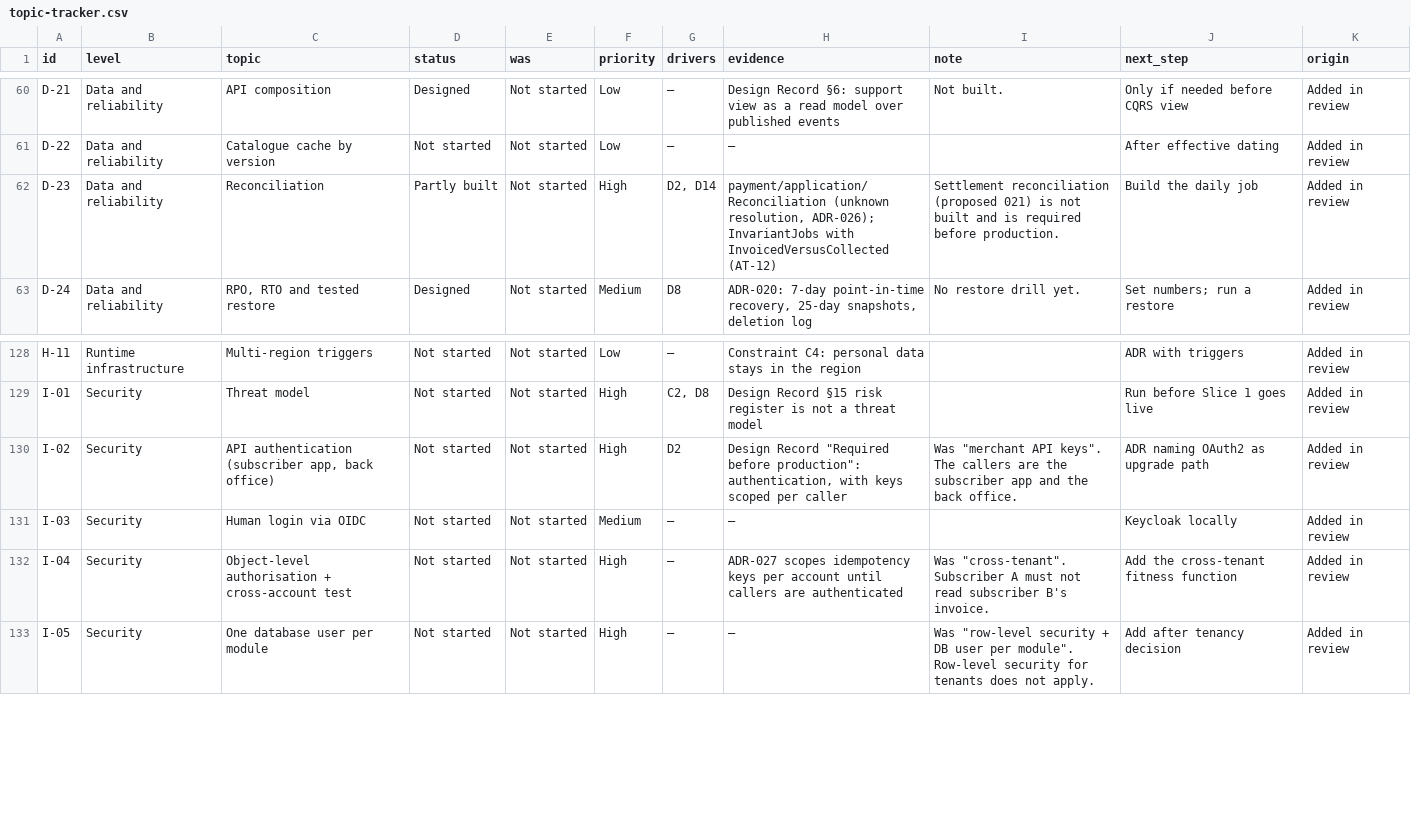
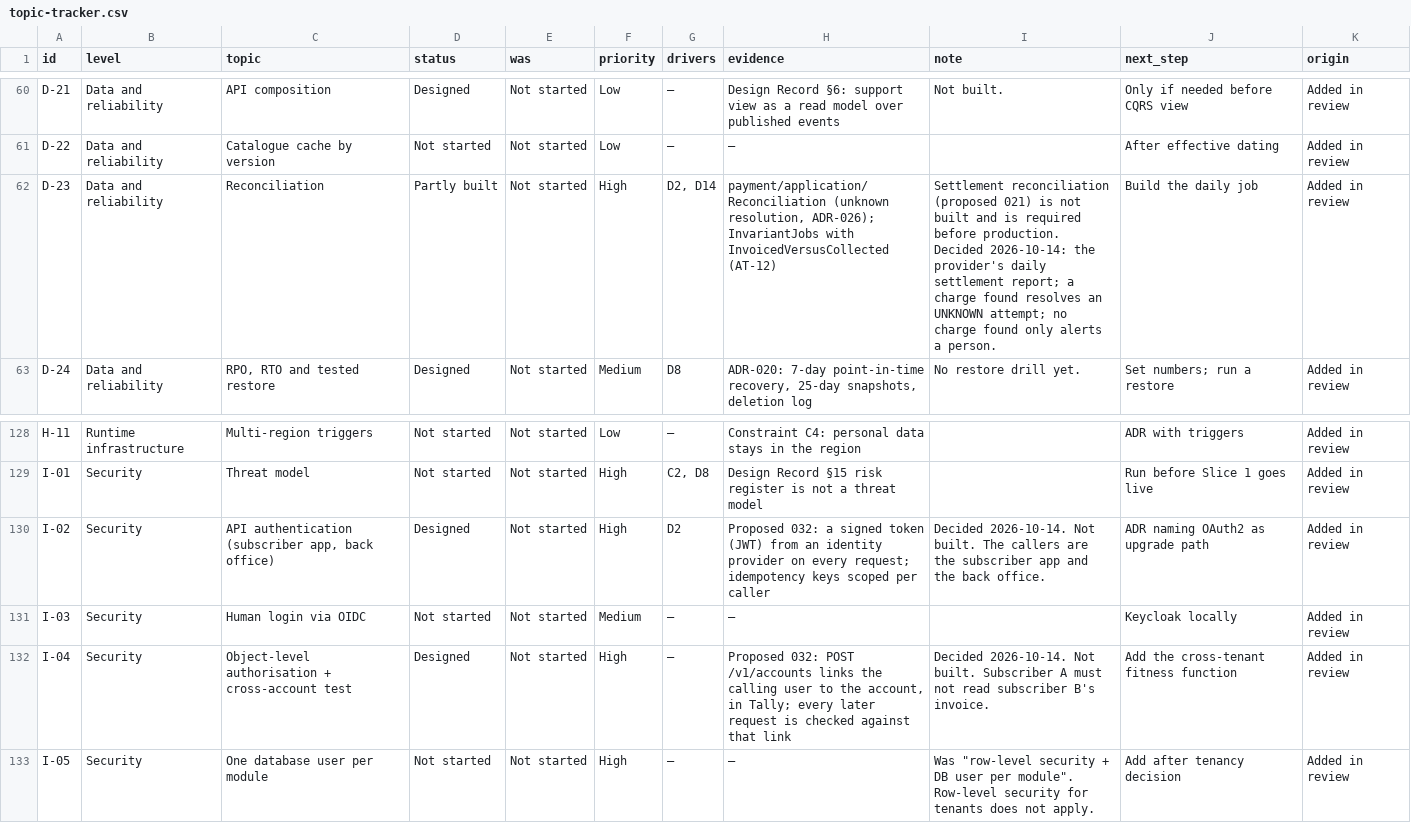
Before and after one commit to waleedarafa/tally, a CSV file: docs/architecture/v2/topic-tracker.csv, drawn as a sheet; only a part is shown, gaps mark what is left out.

```diff
--- a/docs/architecture/v2/topic-tracker.csv
+++ b/docs/architecture/v2/topic-tracker.csv
@@ -61,3 +61,3 @@ D-21,Data and reliability,API composition,Designed,Not started,Low,—,Design Re
 D-22,Data and reliability,Catalogue cache by version,Not started,Not started,Low,—,—,,After effective dating,Added in review
-D-23,Data and reliability,Reconciliation,Partly built,Not started,High,"D2, D14","payment/application/Reconciliation (unknown resolution, ADR-026); InvariantJobs with InvoicedVersusCollected (AT-12)",Settlement reconciliation (proposed 021) is not built and is required before production.,Build the daily job,Added in review
+D-23,Data and reliability,Reconciliation,Partly built,Not started,High,"D2, D14","payment/application/Reconciliation (unknown resolution, ADR-026); InvariantJobs with InvoicedVersusCollected (AT-12)",Settlement reconciliation (proposed 021) is not built and is required before production. Decided 2026-10-14: the provider's daily settlement report; a charge found resolves an UNKNOWN attempt; no charge found only alerts a person.,Build the daily job,Added in review
 D-24,Data and reliability,"RPO, RTO and tested restore",Designed,Not started,Medium,D8,"ADR-020: 7-day point-in-time recovery, 25-day snapshots, deletion log",No restore drill yet.,Set numbers; run a restore,Added in review
@@ -129,5 +129,5 @@ H-11,Runtime infrastructure,Multi-region triggers,Not started,Not started,Low,
 I-01,Security,Threat model,Not started,Not started,High,"C2, D8",Design Record §15 risk register is not a threat model,,Run before Slice 1 goes live,Added in review
-I-02,Security,"API authentication (subscriber app, back office)",Not started,Not started,High,D2,"Design Record ""Required before production"": authentication, with keys scoped per caller","Was ""merchant API keys"". The callers are the subscriber app and the back office.",ADR naming OAuth2 as upgrade path,Added in review
+I-02,Security,"API authentication (subscriber app, back office)",Designed,Not started,High,D2,Proposed 032: a signed token (JWT) from an identity provider on every request; idempotency keys scoped per caller,Decided 2026-10-14. Not built. The callers are the subscriber app and the back office.,ADR naming OAuth2 as upgrade path,Added in review
 I-03,Security,Human login via OIDC,Not started,Not started,Medium,—,—,,Keycloak locally,Added in review
-I-04,Security,Object-level authorisation + cross-account test,Not started,Not started,High,—,ADR-027 scopes idempotency keys per account until callers are authenticated,"Was ""cross-tenant"". Subscriber A must not read subscriber B's invoice.",Add the cross-tenant fitness function,Added in review
+I-04,Security,Object-level authorisation + cross-account test,Designed,Not started,High,—,"Proposed 032: POST /v1/accounts links the calling user to the account, in Tally; every later request is checked against that link",Decided 2026-10-14. Not built. Subscriber A must not read subscriber B's invoice.,Add the cross-tenant fitness function,Added in review
 I-05,Security,One database user per module,Not started,Not started,High,—,—,"Was ""row-level security + DB user per module"". Row-level security for tenants does not apply.",Add after tenancy decision,Added in review
```
Also changed, not shown: 2 other files.
